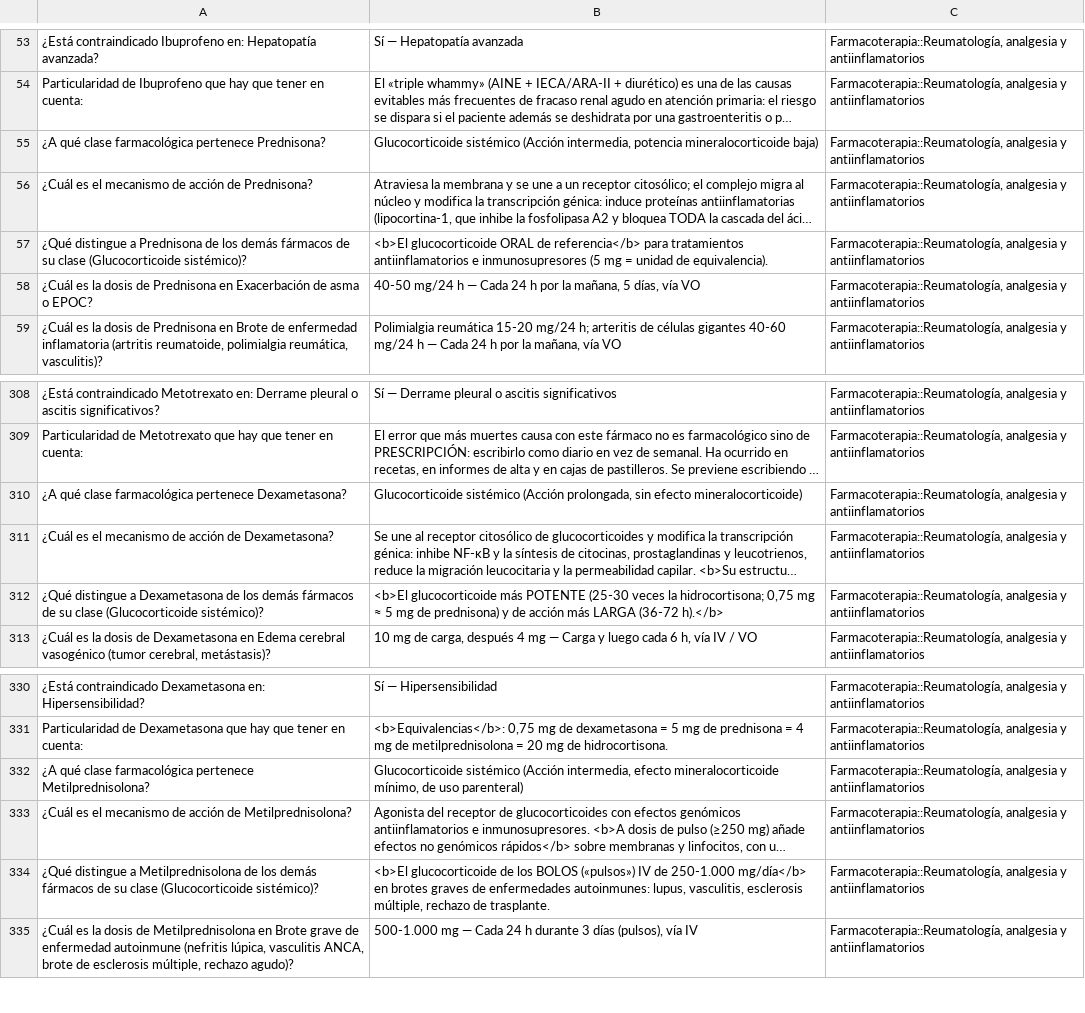
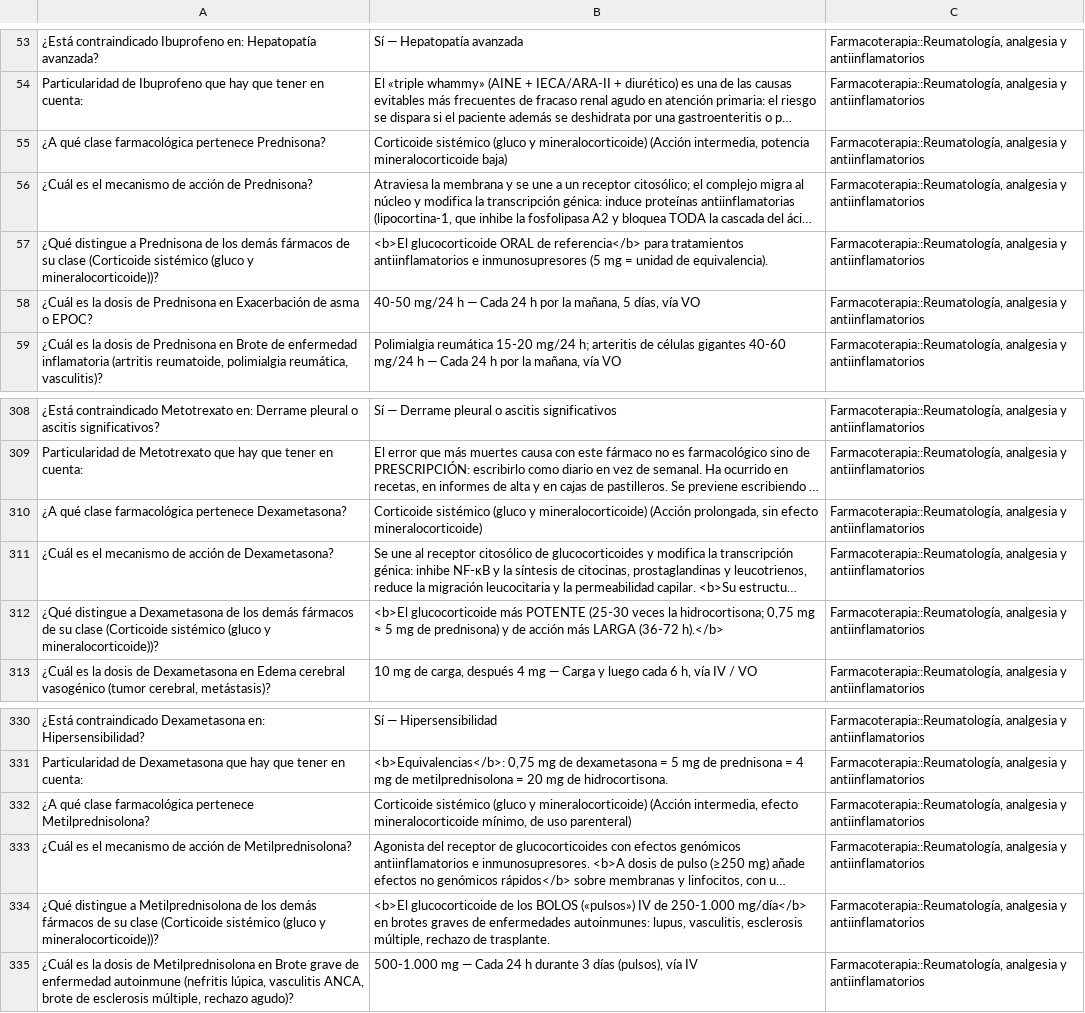
Before and after one commit to Medeiros1333/plataformas-medicas, a TSV file: Farmaco/anki/Farmacoterapia_REU.tsv, drawn as a sheet; only a part is shown, gaps mark what is left out; long unchanged cells end in …; the diff names each change by its address in the sheet, - before the commit and + after, or states it on an @@ line.

```diff
--- a/Farmaco/anki/Farmacoterapia_REU.tsv
+++ b/Farmaco/anki/Farmacoterapia_REU.tsv
-B55: Glucocorticoide sistémico (Acción intermedia,…
+B55: Corticoide sistémico (gluco y mineralocorticoide) (Acción intermedia,…
-A57: …su clase (Glucocorticoide sistémico)?
+A57: …su clase (Corticoide sistémico (gluco y mineralocorticoide))?
-B310: Glucocorticoide sistémico (Acción prolongada,…
+B310: Corticoide sistémico (gluco y mineralocorticoide) (Acción prolongada,…
-A312: …su clase (Glucocorticoide sistémico)?
+A312: …su clase (Corticoide sistémico (gluco y mineralocorticoide))?
-B332: Glucocorticoide sistémico (Acción intermedia,…
+B332: Corticoide sistémico (gluco y mineralocorticoide) (Acción intermedia,…
-A334: …su clase (Glucocorticoide sistémico)?
+A334: …su clase (Corticoide sistémico (gluco y mineralocorticoide))?
```
Also changed, not shown: Farmaco/anki/Farmacoterapia_GIN.tsv, Farmaco/anki/Farmacoterapia_URG.tsv, 36 other files.
